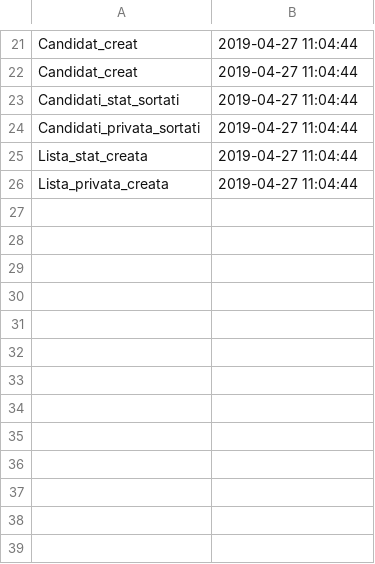
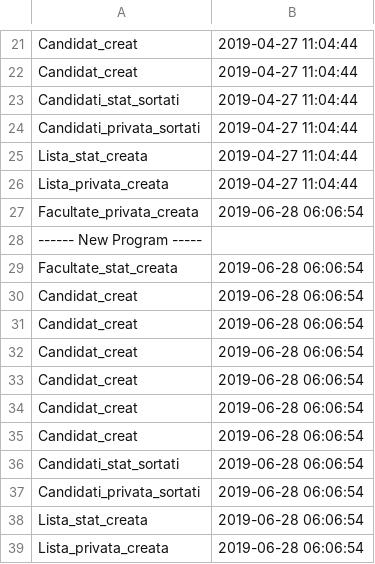
Before and after one commit to Prutii35/ProiectPAO, a CSV file: data/audit.csv, drawn as a sheet; only a part is shown, gaps mark what is left out; the diff names each change by its address in the sheet, - before the commit and + after, or states it on an @@ line.

```diff
--- a/data/audit.csv
+++ b/data/audit.csv
+row 27: Facultate_privata_creata | 2019-06-28 06:06:54
+row 28: ------ New Program -----
+row 29: Facultate_stat_creata | 2019-06-28 06:06:54
+row 30: Candidat_creat | 2019-06-28 06:06:54
+row 31: Candidat_creat | 2019-06-28 06:06:54
+row 32: Candidat_creat | 2019-06-28 06:06:54
+row 33: Candidat_creat | 2019-06-28 06:06:54
+row 34: Candidat_creat | 2019-06-28 06:06:54
+row 35: Candidat_creat | 2019-06-28 06:06:54
+row 36: Candidati_stat_sortati | 2019-06-28 06:06:54
+row 37: Candidati_privata_sortati | 2019-06-28 06:06:54
+row 38: Lista_stat_creata | 2019-06-28 06:06:54
+row 39: Lista_privata_creata | 2019-06-28 06:06:54
```
Also changed, not shown: data/outputFacultatePrivata.csv, data/outputFacultateStat.csv.
